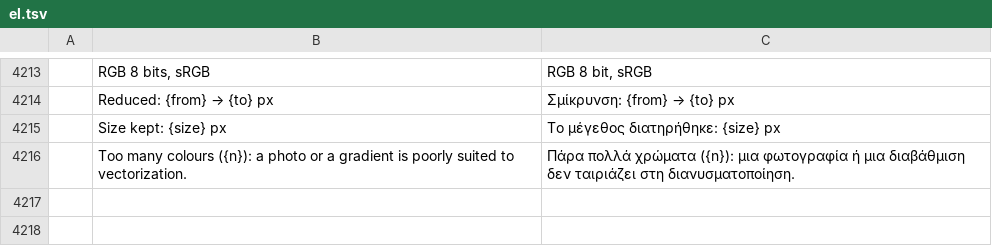
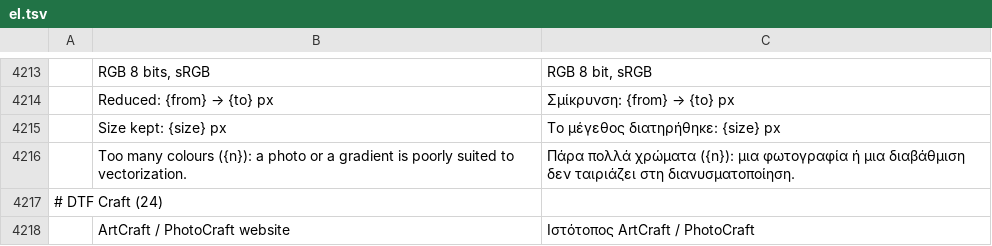
Before and after one commit to 37deuxglacet-lang/dtf-craft, a TSV file: crates/ui-egui/src/i18n/el.tsv, drawn as a sheet; only a part is shown, gaps mark what is left out; the diff names each change by its address in the sheet, - before the commit and + after, or states it on an @@ line.

```diff
--- a/crates/ui-egui/src/i18n/el.tsv
+++ b/crates/ui-egui/src/i18n/el.tsv
+row 4217: # DTF Craft (24)
+row 4218:  | ArtCraft / PhotoCraft website | Ιστότοπος ArtCraft / PhotoCraft
```
Also changed, not shown: crates/ui-egui/src/i18n/ja.tsv, crates/ui-egui/src/i18n/ko.tsv, 24 other files.
